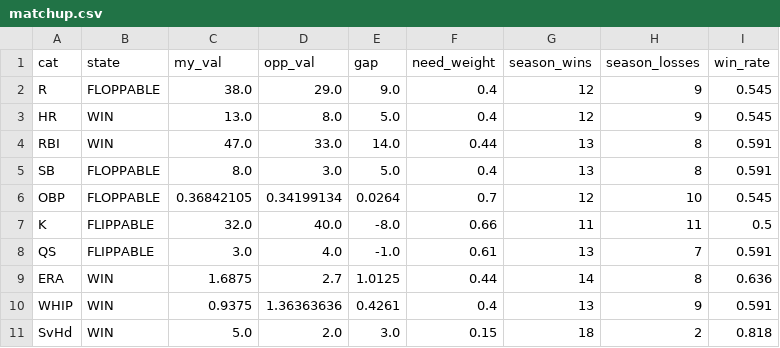
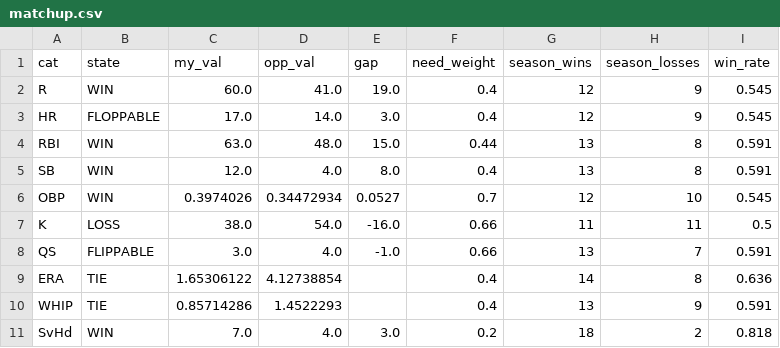
Before and after one commit to nickguarriello/pitch-slap, a CSV file: docs/data/matchup.csv, drawn as a sheet.

```diff
--- a/docs/data/matchup.csv
+++ b/docs/data/matchup.csv
@@ -1,11 +1,11 @@
 cat,state,my_val,opp_val,gap,need_weight,season_wins,season_losses,win_rate
-R,FLOPPABLE,38.0,29.0,9.0,0.4,12,9,0.545
-HR,WIN,13.0,8.0,5.0,0.4,12,9,0.545
-RBI,WIN,47.0,33.0,14.0,0.44,13,8,0.591
-SB,FLOPPABLE,8.0,3.0,5.0,0.4,13,8,0.591
-OBP,FLOPPABLE,0.36842105,0.34199134,0.0264,0.7,12,10,0.545
-K,FLIPPABLE,32.0,40.0,-8.0,0.66,11,11,0.5
-QS,FLIPPABLE,3.0,4.0,-1.0,0.61,13,7,0.591
-ERA,WIN,1.6875,2.7,1.0125,0.44,14,8,0.636
-WHIP,WIN,0.9375,1.36363636,0.4261,0.4,13,9,0.591
-SvHd,WIN,5.0,2.0,3.0,0.15,18,2,0.818
+R,WIN,60.0,41.0,19.0,0.4,12,9,0.545
+HR,FLOPPABLE,17.0,14.0,3.0,0.4,12,9,0.545
+RBI,WIN,63.0,48.0,15.0,0.44,13,8,0.591
+SB,WIN,12.0,4.0,8.0,0.4,13,8,0.591
+OBP,WIN,0.3974026,0.34472934,0.0527,0.7,12,10,0.545
+K,LOSS,38.0,54.0,-16.0,0.66,11,11,0.5
+QS,FLIPPABLE,3.0,4.0,-1.0,0.66,13,7,0.591
+ERA,TIE,1.65306122,4.12738854,,0.4,14,8,0.636
+WHIP,TIE,0.85714286,1.4522293,,0.4,13,9,0.591
+SvHd,WIN,7.0,4.0,3.0,0.2,18,2,0.818
```
Also changed, not shown: data/player-crosswalk.csv, docs/data/roster.csv, 11 other files.
